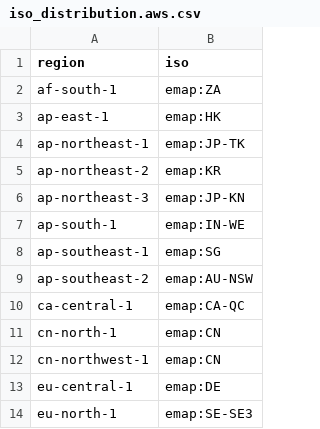
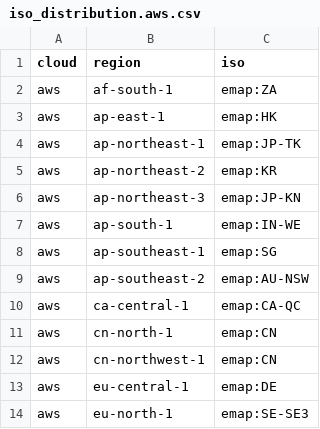
Before and after one commit to c3lab-net/cidt-public-clouds, a CSV file: analysis/results/iso_distributions/iso_distribution.aws.csv, drawn as a sheet; only a part is shown; the diff names each change by its address in the sheet, - before the commit and + after, or states it on an @@ line.

Commit message:
Changed ISO filtering key to "cloud:region".

```diff
--- a/analysis/results/iso_distributions/iso_distribution.aws.csv
+++ b/analysis/results/iso_distributions/iso_distribution.aws.csv
+column A (cloud), rows 2-14: all aws
```
Also changed, not shown: 3 other files.
